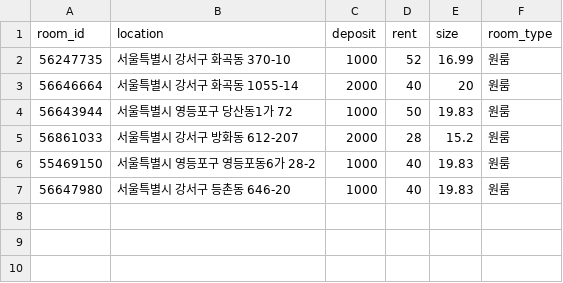
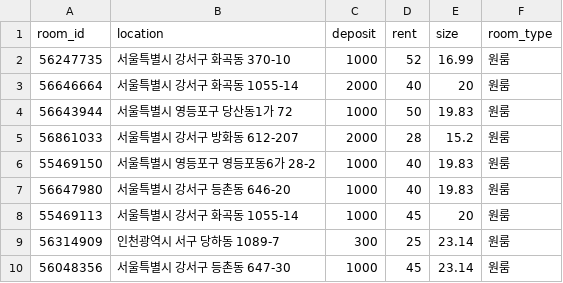
Before and after one commit to rlathwjd/WhereHouse, a CSV file: src/data/rooms.csv, drawn as a sheet.

```diff
--- a/src/data/rooms.csv
+++ b/src/data/rooms.csv
@@ -7 +7,4 @@ room_id,location,deposit,rent,size,room_type
 56647980,서울특별시 강서구 등촌동 646-20,1000,40,19.83,원룸
+55469113,서울특별시 강서구 화곡동 1055-14,1000,45,20,원룸
+56314909,인천광역시 서구 당하동 1089-7,300,25,23.14,원룸
+56048356,서울특별시 강서구 등촌동 647-30,1000,45,23.14,원룸
```
Also changed, not shown: 2 other files.
